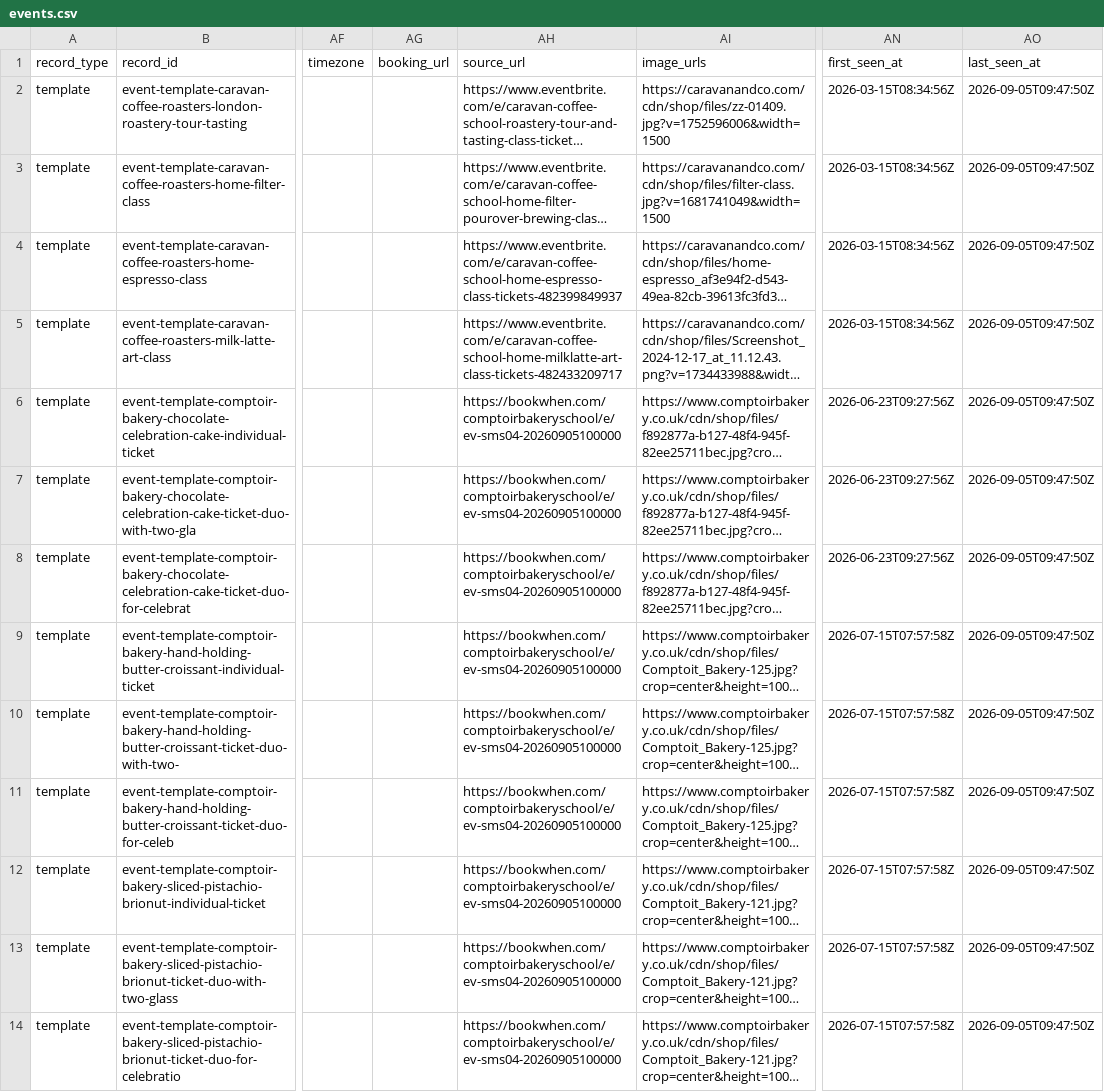
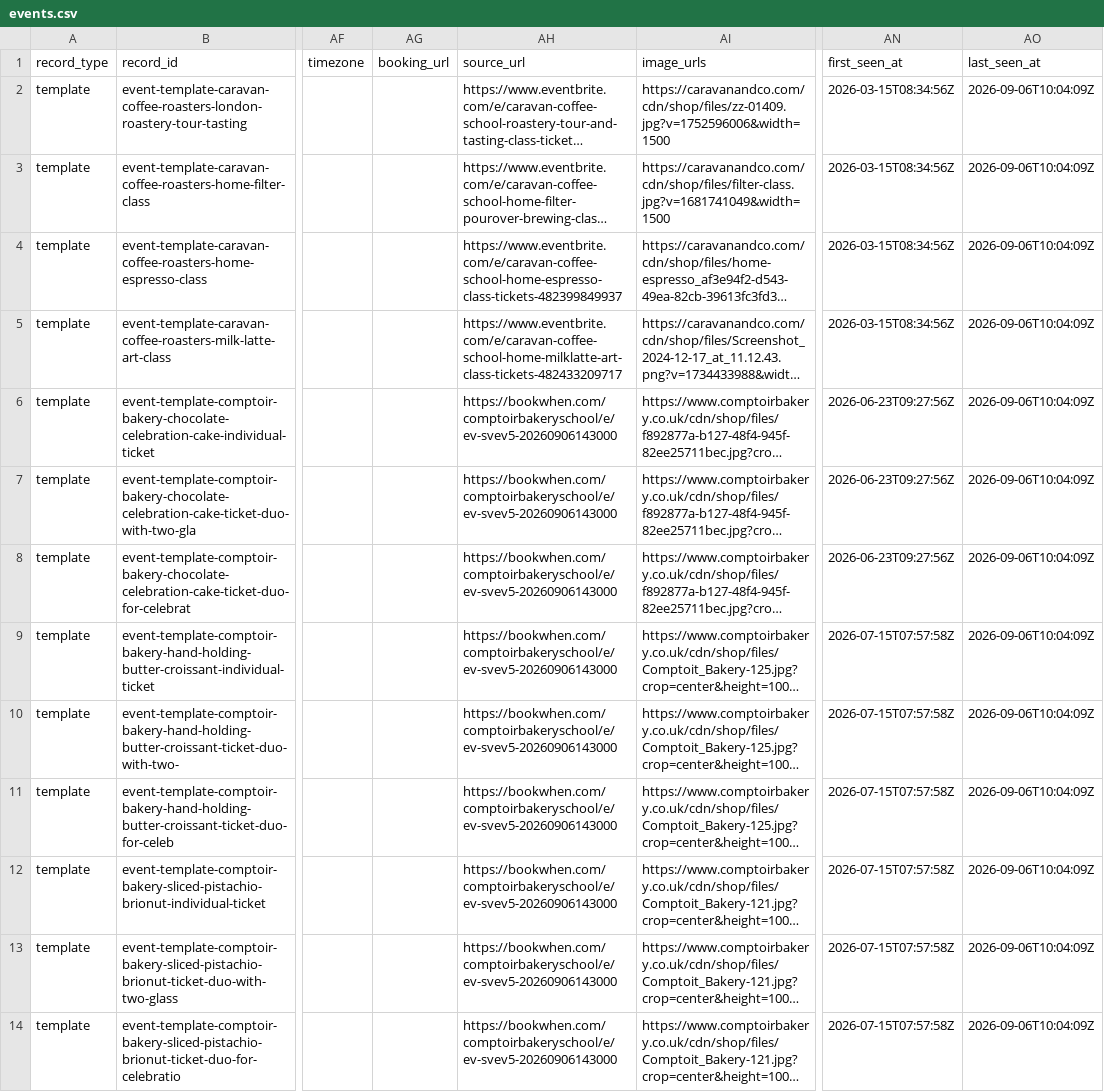
Before and after one commit to Auerlian/RostaScrapers, a CSV file: exports/events.csv, drawn as a sheet; only a part is shown, gaps mark what is left out; long unchanged cells end in …; the diff covers the shown part only; the diff names each change by its address in the sheet, - before the commit and + after, or states it on an @@ line.

```diff
--- a/exports/events.csv
+++ b/exports/events.csv
-AO2:AO14 (last_seen_at): 2026-09-05T09:47:50Z
+AO2:AO14 (last_seen_at): 2026-09-06T10:04:09Z
-AH6:AH14 (source_url): https://bookwhen.com/comptoirbakeryschool/e/ev-sms04-20260905100000
+AH6:AH14 (source_url): https://bookwhen.com/comptoirbakeryschool/e/ev-svev5-20260906143000
```
Also changed, not shown: 27 edited cells elsewhere in this file, exports/locations.csv, 4 other files.
